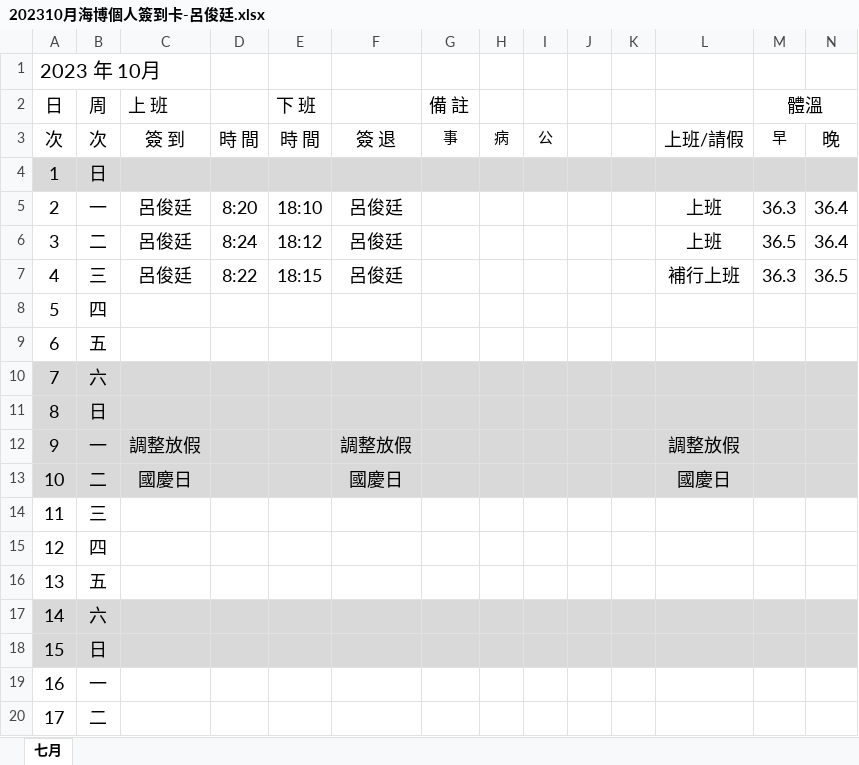
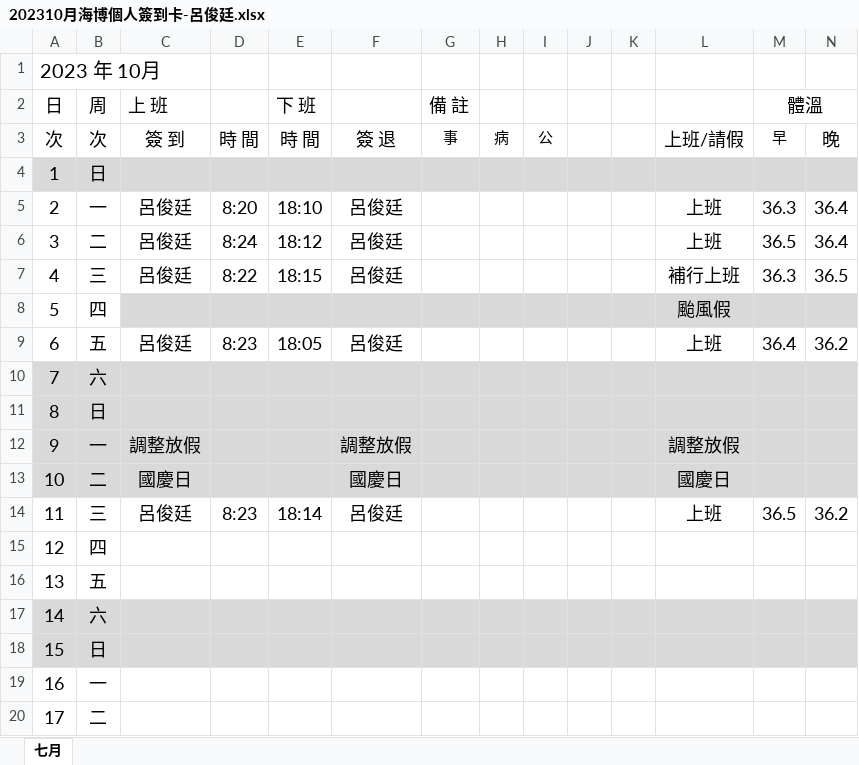
Before and after one commit to Hakusai0821/angular, an Excel workbook: demo/10月/202310月海博個人簽到卡-呂俊廷.xlsx, sheet 七月, drawn as a sheet; only a part is shown; values as stored, in another font and other column widths than the file's, no borders; conditional formats not drawn; the diff names each change by its address in the sheet, - before the commit and + after, or states it on an @@ line.

```diff
--- a/demo/10月/202310月海博個人簽到卡-呂俊廷.xlsx (sheet 七月)
+++ b/demo/10月/202310月海博個人簽到卡-呂俊廷.xlsx (sheet 七月)
-C8:N8 fill: none
+C8:N8 fill: #D9D9D9
-L8: (empty)
+L8: 颱風假
-C9 (上 班): (empty)
+C9 (上 班): 呂俊廷
-D9: (empty)
+D9: 8:23
-E9 (下 班): (empty)
+E9 (下 班): 18:05
-F9: (empty)
+F9: 呂俊廷
-L9: (empty)
+L9: 上班
-M9 (體溫): (empty)
+M9 (體溫): 36.4
-N9: (empty)
+N9: 36.2
-C14 (上 班): (empty)
+C14 (上 班): 呂俊廷
-D14: (empty)
+D14: 8:23
-E14 (下 班): (empty)
+E14 (下 班): 18:14
-F14: (empty)
+F14: 呂俊廷
-L14: (empty)
+L14: 上班
-M14 (體溫): (empty)
+M14 (體溫): 36.5
-N14: (empty)
+N14: 36.2
```
Also changed, not shown: 6 other files.
